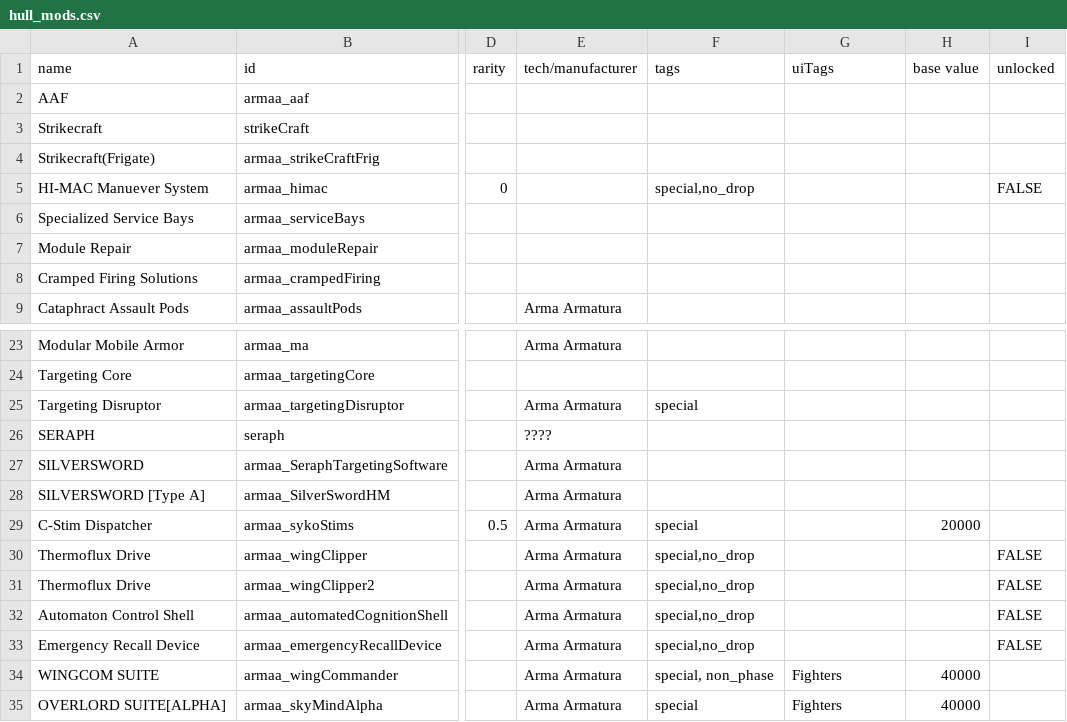
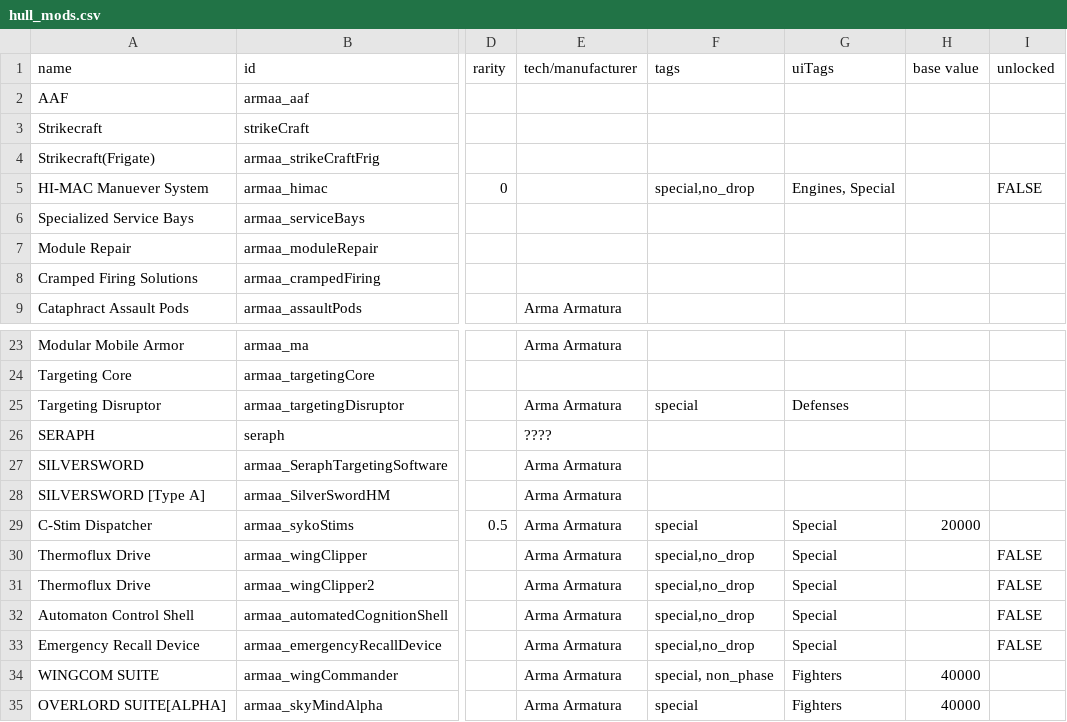
Before and after one commit to gomarz/SS-armaa, a CSV file: data/hullmods/hull_mods.csv, drawn as a sheet; only a part is shown, gaps mark what is left out; the diff names each change by its address in the sheet, - before the commit and + after, or states it on an @@ line.

```diff
--- a/data/hullmods/hull_mods.csv
+++ b/data/hullmods/hull_mods.csv
-G5 (uiTags): (empty)
+G5 (uiTags): Engines, Special
-G25 (uiTags): (empty)
+G25 (uiTags): Defenses
-G29:G33 (uiTags): (empty)
+G29:G33 (uiTags): Special
```
Also changed, not shown: data/campaign/rules.csv, data/hulls/ship_data.csv, 38 other files.
